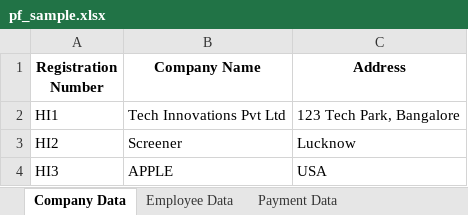
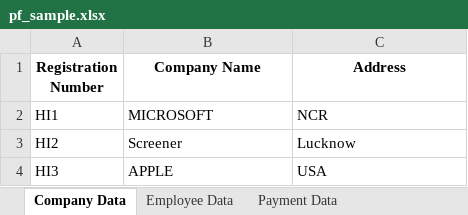
Before and after one commit to vashujoshi/pf_details, an Excel workbook: pf_sample.xlsx, sheet Company Data, drawn as a sheet; values as stored, in another font and other column widths than the file's, no borders; the diff names each change by its address in the sheet, - before the commit and + after, or states it on an @@ line.

```diff
--- a/pf_sample.xlsx (sheet Company Data)
+++ b/pf_sample.xlsx (sheet Company Data)
-B2 (Company Name): Tech Innovations Pvt Ltd
+B2 (Company Name): MICROSOFT
-C2 (Address): 123 Tech Park, Bangalore
+C2 (Address): NCR
```
Also changed, not shown: sheet Payment Data, sheet Employee Data, 7 other files.
